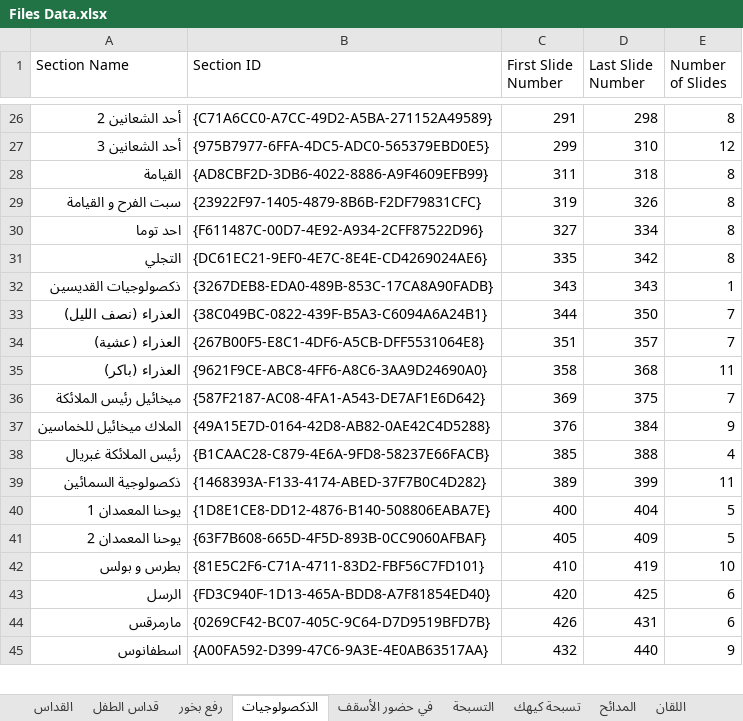
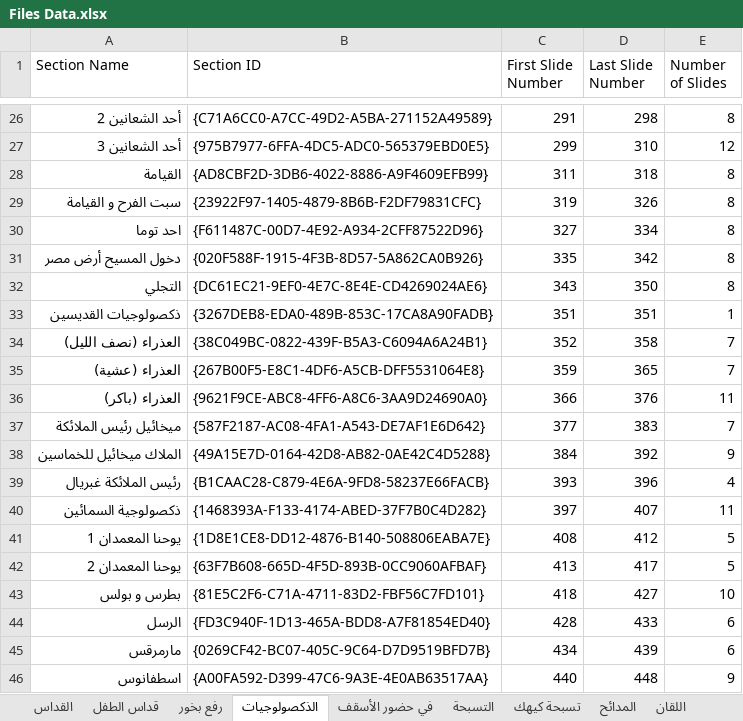
Before and after one commit to johnwassfy/St.Mary-Maadi-Liturgies, an Excel workbook: Files Data.xlsx, sheet الذكصولوجيات, drawn as a sheet; only a part is shown, gaps mark what is left out; values as stored, in another font and other column widths than the file's, no borders; addresses are those after the commit; the diff covers the shown part only; the diff names each change by its address in the sheet, - before the commit and + after, or states it on an @@ line.

Commit message:
Add VBA integration for PowerPoint presentation management
- Introduced a new Python script `elsagda.py` to handle VBA code generation for PowerPoint presentations.
- Implemented functions to manage slide transitions and custom shows based on section IDs.
- Added error handling for slide navigation and hyperlink actions within the slideshow.
- Integrated Excel data retrieval for dynamic slide content based on seasonal and bishop-specific requirements.
- Enhanced the presentation flow by allowing for guest bishop scenarios with conditional slide management.
- Included binary changes for Excel and PowerPoint files to support the new functionality.

```diff
--- a/Files Data.xlsx (sheet الذكصولوجيات)
+++ b/Files Data.xlsx (sheet الذكصولوجيات)
+row 31: دخول المسيح أرض مصر | {020F588F-1915-4F3B-8D57-5A862CA0B926} | 335 | 342 | 8
-C32 (First Slide Number): 335
+C32 (First Slide Number): 343
-D32 (Last Slide Number): 342
+D32 (Last Slide Number): 350
-C33 (First Slide Number): 343
+C33 (First Slide Number): 351
-D33 (Last Slide Number): 343
+D33 (Last Slide Number): 351
-C34 (First Slide Number): 344
+C34 (First Slide Number): 352
-D34 (Last Slide Number): 350
+D34 (Last Slide Number): 358
-C35 (First Slide Number): 351
+C35 (First Slide Number): 359
-D35 (Last Slide Number): 357
+D35 (Last Slide Number): 365
-C36 (First Slide Number): 358
+C36 (First Slide Number): 366
-D36 (Last Slide Number): 368
+D36 (Last Slide Number): 376
-C37 (First Slide Number): 369
+C37 (First Slide Number): 377
-D37 (Last Slide Number): 375
+D37 (Last Slide Number): 383
-C38 (First Slide Number): 376
+C38 (First Slide Number): 384
-D38 (Last Slide Number): 384
+D38 (Last Slide Number): 392
-C39 (First Slide Number): 385
+C39 (First Slide Number): 393
-D39 (Last Slide Number): 388
+D39 (Last Slide Number): 396
-C40 (First Slide Number): 389
+C40 (First Slide Number): 397
-D40 (Last Slide Number): 399
+D40 (Last Slide Number): 407
-C41 (First Slide Number): 400
+C41 (First Slide Number): 408
-D41 (Last Slide Number): 404
+D41 (Last Slide Number): 412
-C42 (First Slide Number): 405
+C42 (First Slide Number): 413
-D42 (Last Slide Number): 409
+D42 (Last Slide Number): 417
-C43 (First Slide Number): 410
+C43 (First Slide Number): 418
-D43 (Last Slide Number): 419
+D43 (Last Slide Number): 427
-C44 (First Slide Number): 420
+C44 (First Slide Number): 428
-D44 (Last Slide Number): 425
+D44 (Last Slide Number): 433
-C45 (First Slide Number): 426
+C45 (First Slide Number): 434
-D45 (Last Slide Number): 431
+D45 (Last Slide Number): 439
-C46 (First Slide Number): 432
+C46 (First Slide Number): 440
-D46 (Last Slide Number): 440
+D46 (Last Slide Number): 448
```
Also changed, not shown: 15 edited cells elsewhere in this sheet, sheet الجمعة العظيمة, sheet القداس, sheet رفع بخور, sheet خميس العهد, sheet المدائح, other sheet tabs, Tables.xlsx, استلاف.xlsx, 18 other files.
